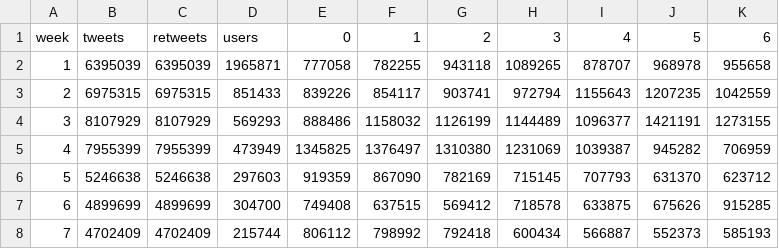
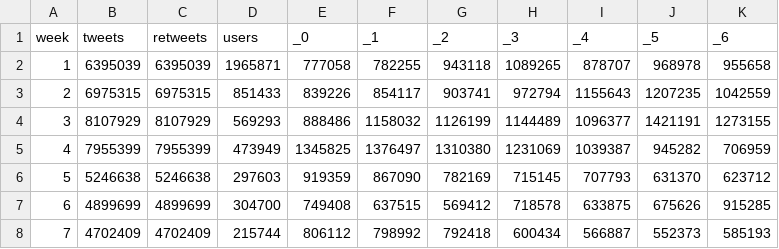
Before and after one commit to MatheusCTeixeira/DataVis, a CSV file: docs/assets/daily_tweets.csv, drawn as a sheet; only a part is shown.

```diff
--- a/docs/assets/daily_tweets.csv
+++ b/docs/assets/daily_tweets.csv
@@ -1,2 +1,2 @@
-week,tweets,retweets,users,0,1,2,3,4,5,6
+week,tweets,retweets,users,_0,_1,_2,_3,_4,_5,_6
 1,6395039,6395039,1965871,777058,782255,943118,1089265,878707,968978,955658
```
Also changed, not shown: src/assets/daily_tweets.csv, 7 other files.
